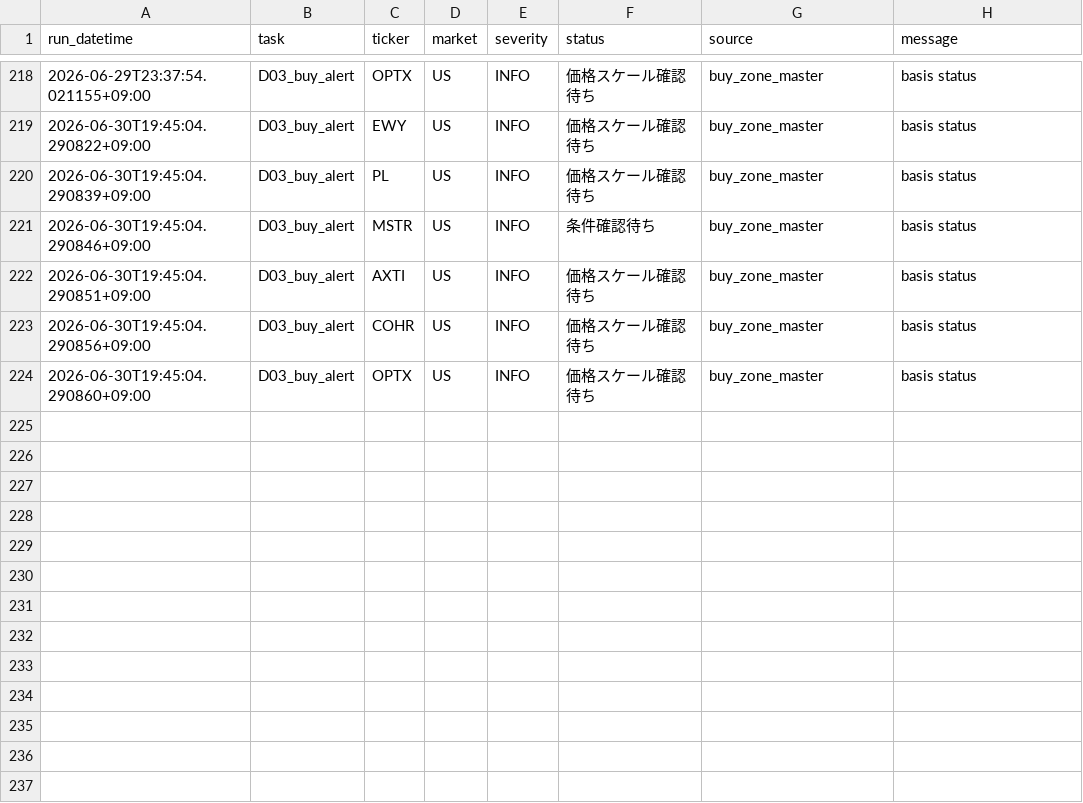
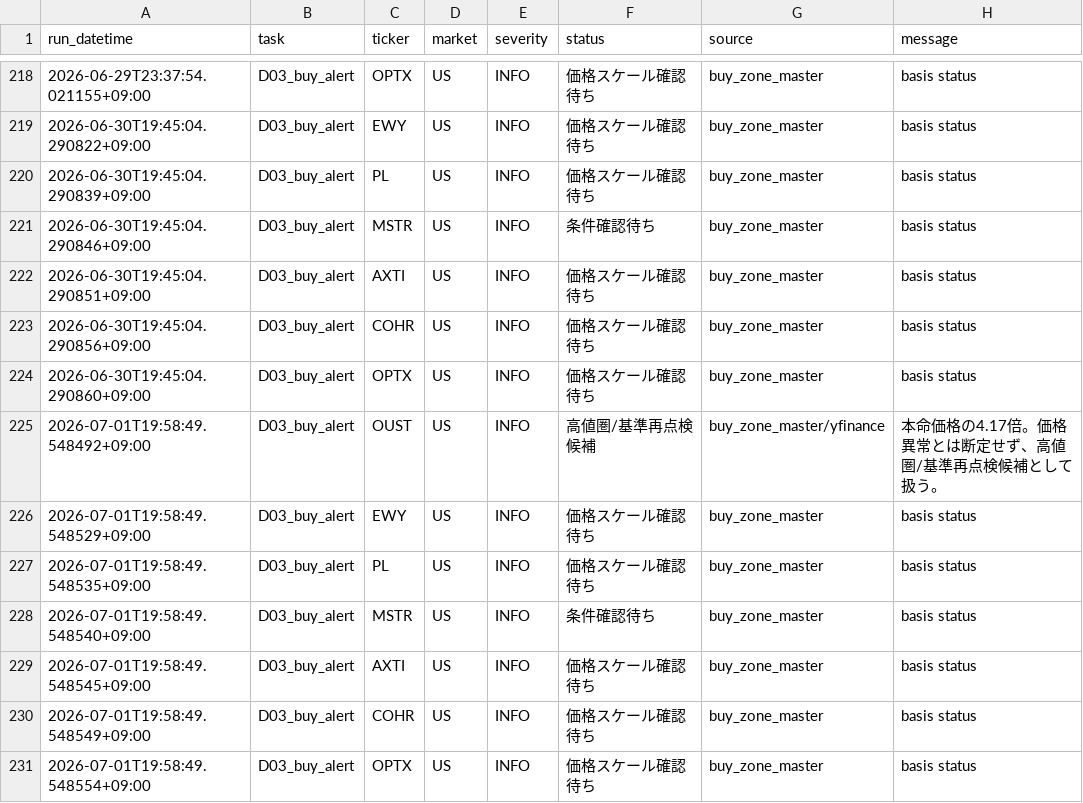
Before and after one commit to 69wmjpm6j2-alt/chappy-investment-system, a CSV file: data/data_health_log.csv, drawn as a sheet; only a part is shown, gaps mark what is left out; the diff names each change by its address in the sheet, - before the commit and + after, or states it on an @@ line.

Commit message:
CIS buy alert update

```diff
--- a/data/data_health_log.csv
+++ b/data/data_health_log.csv
+row 225: 2026-07-01T19:58:49.548492+09:00 | D03_buy_alert | OUST | US | INFO | 高値圏/基準再点検候補 | buy_zone_master/yfinance | 本命価格の4.17倍。価格異常とは断定せず、高値圏/基準再点検候補として扱う。
+row 226: 2026-07-01T19:58:49.548529+09:00 | D03_buy_alert | EWY | US | INFO | 価格スケール確認待ち | buy_zone_master | basis status
+row 227: 2026-07-01T19:58:49.548535+09:00 | D03_buy_alert | PL | US | INFO | 価格スケール確認待ち | buy_zone_master | basis status
+row 228: 2026-07-01T19:58:49.548540+09:00 | D03_buy_alert | MSTR | US | INFO | 条件確認待ち | buy_zone_master | basis status
+row 229: 2026-07-01T19:58:49.548545+09:00 | D03_buy_alert | AXTI | US | INFO | 価格スケール確認待ち | buy_zone_master | basis status
+row 230: 2026-07-01T19:58:49.548549+09:00 | D03_buy_alert | COHR | US | INFO | 価格スケール確認待ち | buy_zone_master | basis status
+row 231: 2026-07-01T19:58:49.548554+09:00 | D03_buy_alert | OPTX | US | INFO | 価格スケール確認待ち | buy_zone_master | basis status
```
Also changed, not shown: 2 other files.
